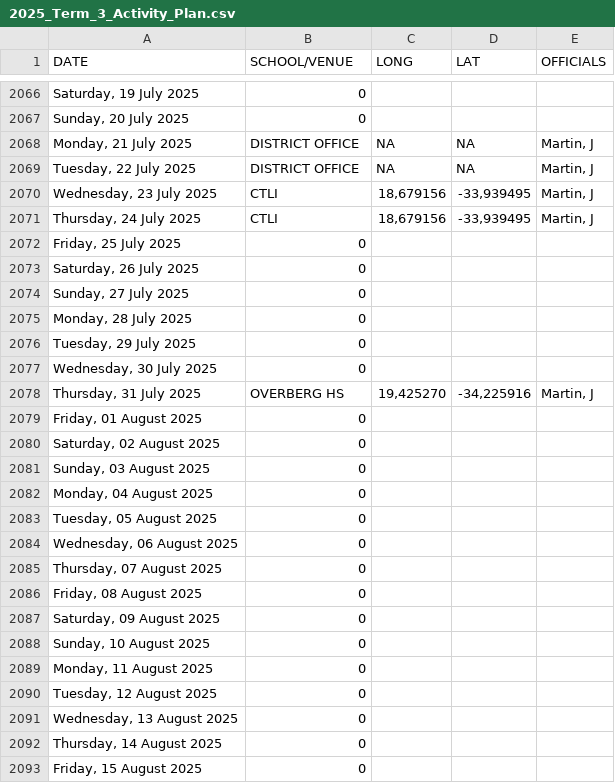
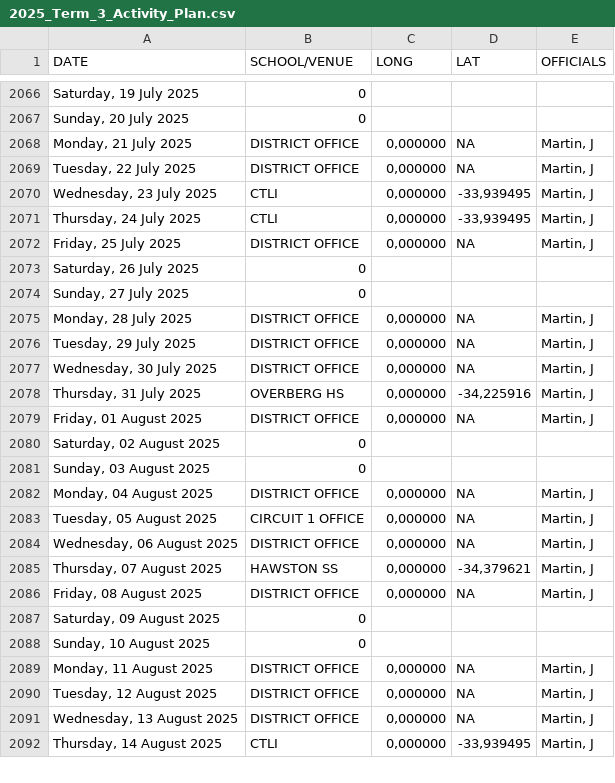
Before and after one commit to Jdgerber/2025_Term_3_Activity_Plan, a CSV file: 2025_Term_3_Activity_Plan.csv, drawn as a sheet; only a part is shown, gaps mark what is left out; the diff covers the shown part only.

Commit message:
Add files via upload

```diff
--- a/2025_Term_3_Activity_Plan.csv
+++ b/2025_Term_3_Activity_Plan.csv
@@ -2067,27 +2067,26 @@ DATE,SCHOOL/VENUE,LONG,LAT,OFFICIALS
 "Sunday, 20 July 2025",0,,,
-"Monday, 21 July 2025",DISTRICT OFFICE,NA,NA,"Martin, J"
-"Tuesday, 22 July 2025",DISTRICT OFFICE,NA,NA,"Martin, J"
-"Wednesday, 23 July 2025",CTLI,"18,679156","-33,939495","Martin, J"
-"Thursday, 24 July 2025",CTLI,"18,679156","-33,939495","Martin, J"
-"Friday, 25 July 2025",0,,,
+"Monday, 21 July 2025",DISTRICT OFFICE,"0,000000",NA,"Martin, J"
+"Tuesday, 22 July 2025",DISTRICT OFFICE,"0,000000",NA,"Martin, J"
+"Wednesday, 23 July 2025",CTLI,"0,000000","-33,939495","Martin, J"
+"Thursday, 24 July 2025",CTLI,"0,000000","-33,939495","Martin, J"
+"Friday, 25 July 2025",DISTRICT OFFICE,"0,000000",NA,"Martin, J"
 "Saturday, 26 July 2025",0,,,
 "Sunday, 27 July 2025",0,,,
-"Monday, 28 July 2025",0,,,
-"Tuesday, 29 July 2025",0,,,
-"Wednesday, 30 July 2025",0,,,
-"Thursday, 31 July 2025",OVERBERG HS,"19,425270","-34,225916","Martin, J"
-"Friday, 01 August 2025",0,,,
+"Monday, 28 July 2025",DISTRICT OFFICE,"0,000000",NA,"Martin, J"
+"Tuesday, 29 July 2025",DISTRICT OFFICE,"0,000000",NA,"Martin, J"
+"Wednesday, 30 July 2025",DISTRICT OFFICE,"0,000000",NA,"Martin, J"
+"Thursday, 31 July 2025",OVERBERG HS,"0,000000","-34,225916","Martin, J"
+"Friday, 01 August 2025",DISTRICT OFFICE,"0,000000",NA,"Martin, J"
 "Saturday, 02 August 2025",0,,,
 "Sunday, 03 August 2025",0,,,
-"Monday, 04 August 2025",0,,,
-"Tuesday, 05 August 2025",0,,,
-"Wednesday, 06 August 2025",0,,,
-"Thursday, 07 August 2025",0,,,
-"Friday, 08 August 2025",0,,,
+"Monday, 04 August 2025",DISTRICT OFFICE,"0,000000",NA,"Martin, J"
+"Tuesday, 05 August 2025",CIRCUIT 1 OFFICE,"0,000000",NA,"Martin, J"
+"Wednesday, 06 August 2025",DISTRICT OFFICE,"0,000000",NA,"Martin, J"
+"Thursday, 07 August 2025",HAWSTON SS,"0,000000","-34,379621","Martin, J"
+"Friday, 08 August 2025",DISTRICT OFFICE,"0,000000",NA,"Martin, J"
 "Saturday, 09 August 2025",0,,,
 "Sunday, 10 August 2025",0,,,
-"Monday, 11 August 2025",0,,,
-"Tuesday, 12 August 2025",0,,,
-"Wednesday, 13 August 2025",0,,,
-"Thursday, 14 August 2025",0,,,
-"Friday, 15 August 2025",0,,,
+"Monday, 11 August 2025",DISTRICT OFFICE,"0,000000",NA,"Martin, J"
+"Tuesday, 12 August 2025",DISTRICT OFFICE,"0,000000",NA,"Martin, J"
+"Wednesday, 13 August 2025",DISTRICT OFFICE,"0,000000",NA,"Martin, J"
+"Thursday, 14 August 2025",CTLI,"0,000000","-33,939495","Martin, J"
```
Also changed, not shown: 12 added rows, 11 removed rows and 8 edited cells elsewhere in this file.
